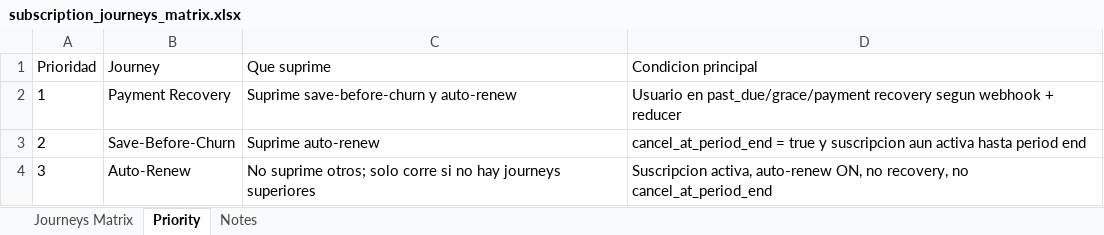
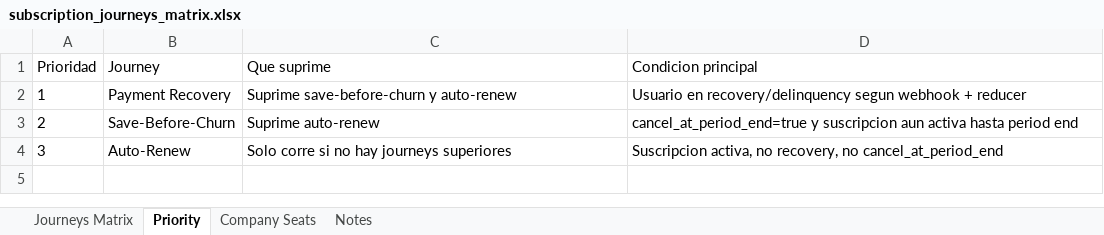
Before and after one commit to rnmglobalsolutions/HabloTruckPlatform, an Excel workbook: exports/subscription_journeys_matrix.xlsx, sheet Priority, drawn as a sheet; values as stored, in another font and other column widths than the file's, no borders; the diff names each change by its address in the sheet, - before the commit and + after, or states it on an @@ line.

```diff
--- a/exports/subscription_journeys_matrix.xlsx (sheet Priority)
+++ b/exports/subscription_journeys_matrix.xlsx (sheet Priority)
+sheet tab: Company Seats
-D2 (Condicion principal): Usuario en past_due/grace/payment recovery segun webhook…
+D2 (Condicion principal): Usuario en recovery/delinquency segun webhook…
-D3 (Condicion principal): cancel_at_period_end = true y suscripcion…
+D3 (Condicion principal): cancel_at_period_end=true y suscripcion…
-C4 (Que suprime): No suprime otros; solo corre si…
+C4 (Que suprime): Solo corre si…
-D4 (Condicion principal): Suscripcion activa, auto-renew ON, no recovery,…
+D4 (Condicion principal): Suscripcion activa, no recovery,…
```
Also changed, not shown: sheet Journeys Matrix, sheet Notes, 4 other files.
